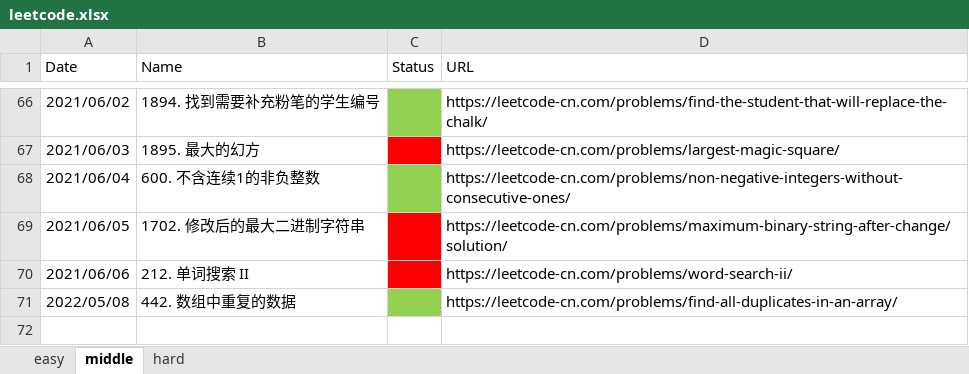
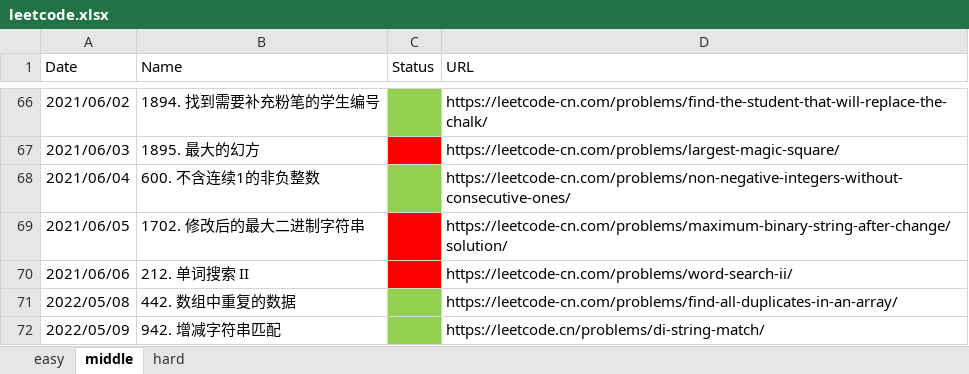
Before and after one commit to haha174/daylx, an Excel workbook: leetcode.xlsx, sheet middle, drawn as a sheet; only a part is shown, gaps mark what is left out; values as stored, in another font and other column widths than the file's, no borders; the diff names each change by its address in the sheet, - before the commit and + after, or states it on an @@ line.

Commit message:
942. 增减字符串匹配

```diff
--- a/leetcode.xlsx (sheet middle)
+++ b/leetcode.xlsx (sheet middle)
+row 72: 2022/05/09 | 942. 增减字符串匹配 |  | https://leetcode.cn/problems/di-string-match/
```
Also changed, not shown: 1 other file.
